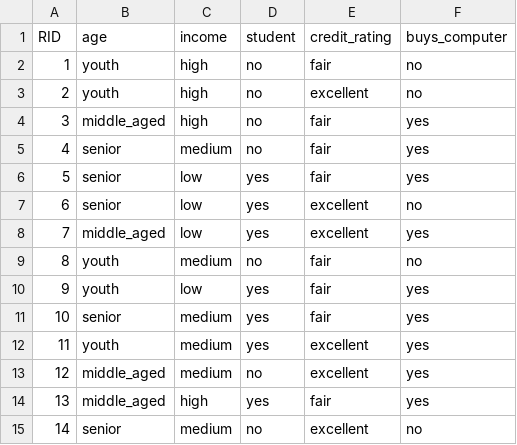
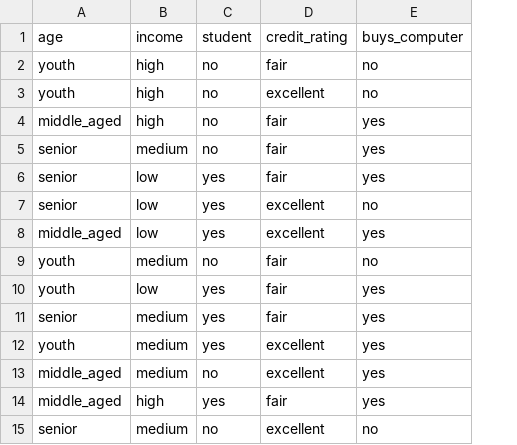
Before and after one commit to jalvarado91/dm_decisiontree, a CSV file: src/com/fiudamanining/teamcool/runner/training.csv, drawn as a sheet; the diff names each change by its address in the sheet, - before the commit and + after, or states it on an @@ line.

```diff
--- a/src/com/fiudamanining/teamcool/runner/training.csv
+++ b/src/com/fiudamanining/teamcool/runner/training.csv
-column A, rows 1-15: RID | 1 | 2 | 3 | 4 | 5 | 6 | 7 | 8 | 9 | 10 | 11 | 12 | 13 | 14
```
Also changed, not shown: 6 other files.
